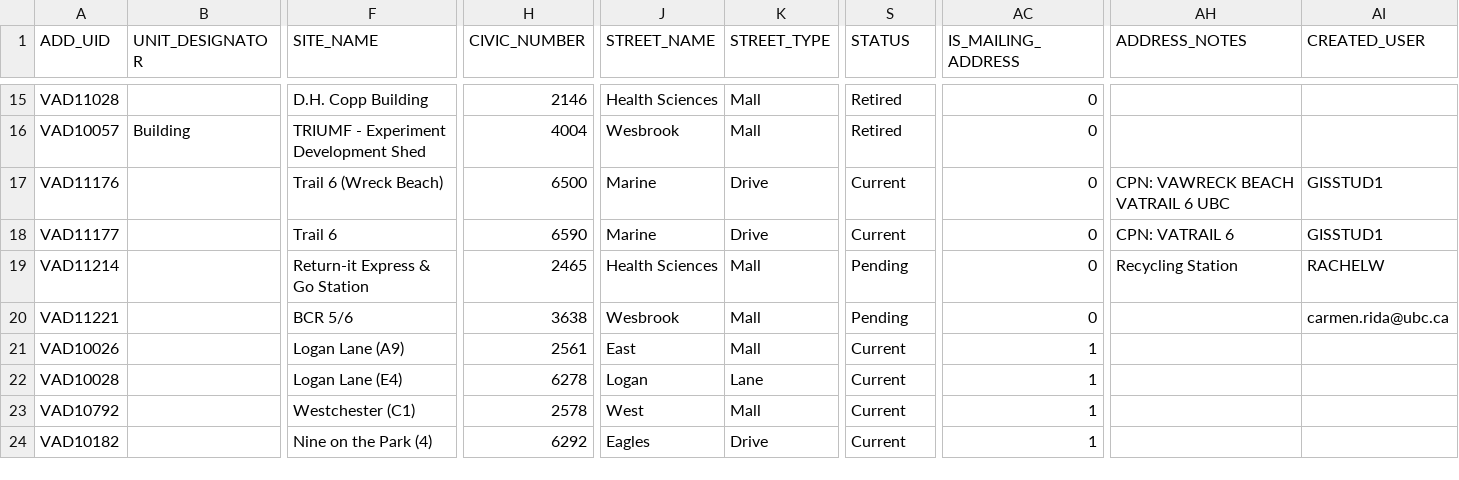
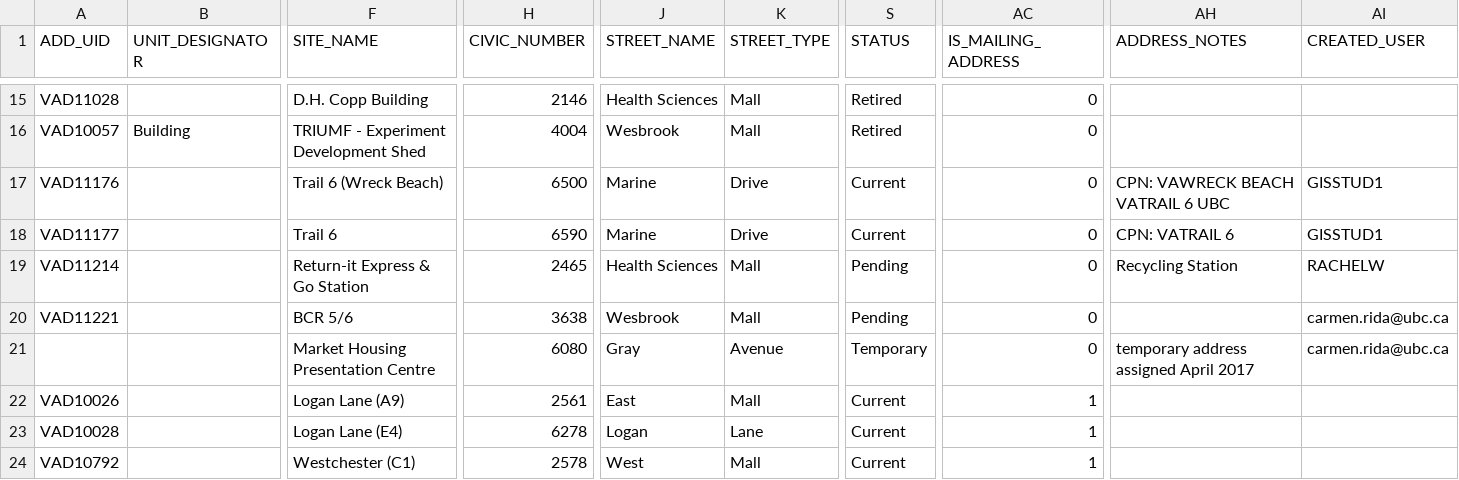
Before and after one commit to UBCGeodata/ubc-geospatial-opendata, a CSV file: ubcv/locations/csv/ubcv_address.csv, drawn as a sheet; only a part is shown, gaps mark what is left out; the shorter side is filled out with more unchanged rows; rows hold the shown columns only; the diff names each change by its address in the sheet, - before the commit and + after, or states it on an @@ line.

```diff
--- a/ubcv/locations/csv/ubcv_address.csv
+++ b/ubcv/locations/csv/ubcv_address.csv
+row 21:  |  | Market Housing Presentation Centre | 6080 | Gray | Avenue | Temporary | 0 | temporary address assigned April 2017 | carmen.rida@ubc.ca
```
Also changed, not shown: 3 other files.
